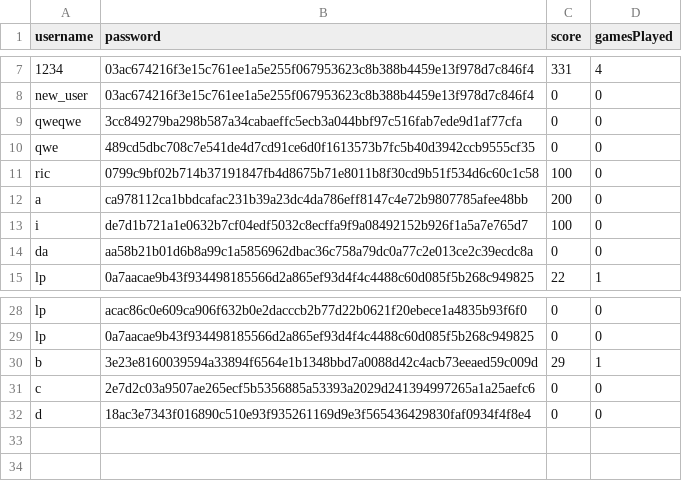
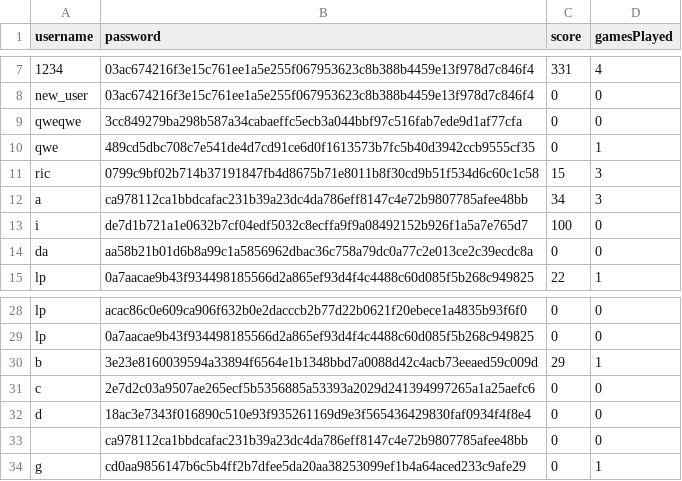
Before and after one commit to jogp10/Distributed-Parallel-Programming, a CSV file: assign2/users.csv, drawn as a sheet; only a part is shown, gaps mark what is left out.

Commit message:
stuck in game fix

```diff
--- a/assign2/users.csv
+++ b/assign2/users.csv
@@ -9,5 +9,5 @@ new_user,03ac674216f3e15c761ee1a5e255f067953623c8b388b4459e13f978d7c846f4,0,0
 qweqwe,3cc849279ba298b587a34cabaeffc5ecb3a044bbf97c516fab7ede9d1af77cfa,0,0
-qwe,489cd5dbc708c7e541de4d7cd91ce6d0f1613573b7fc5b40d3942ccb9555cf35,0,0
-ric,0799c9bf02b714b37191847fb4d8675b71e8011b8f30cd9b51f534d6c60c1c58,100,0
-a,ca978112ca1bbdcafac231b39a23dc4da786eff8147c4e72b9807785afee48bb,200,0
+qwe,489cd5dbc708c7e541de4d7cd91ce6d0f1613573b7fc5b40d3942ccb9555cf35,0,1
+ric,0799c9bf02b714b37191847fb4d8675b71e8011b8f30cd9b51f534d6c60c1c58,15,3
+a,ca978112ca1bbdcafac231b39a23dc4da786eff8147c4e72b9807785afee48bb,34,3
 i,de7d1b721a1e0632b7cf04edf5032c8ecffa9f9a08492152b926f1a5a7e765d7,100,0
@@ -32 +32,3 @@ c,2e7d2c03a9507ae265ecf5b5356885a53393a2029d241394997265a1a25aefc6,0,0
 d,18ac3e7343f016890c510e93f935261169d9e3f565436429830faf0934f4f8e4,0,0
+,ca978112ca1bbdcafac231b39a23dc4da786eff8147c4e72b9807785afee48bb,0,0
+g,cd0aa9856147b6c5b4ff2b7dfee5da20aa38253099ef1b4a64aced233c9afe29,0,1
```
Also changed, not shown: 2 other files.
